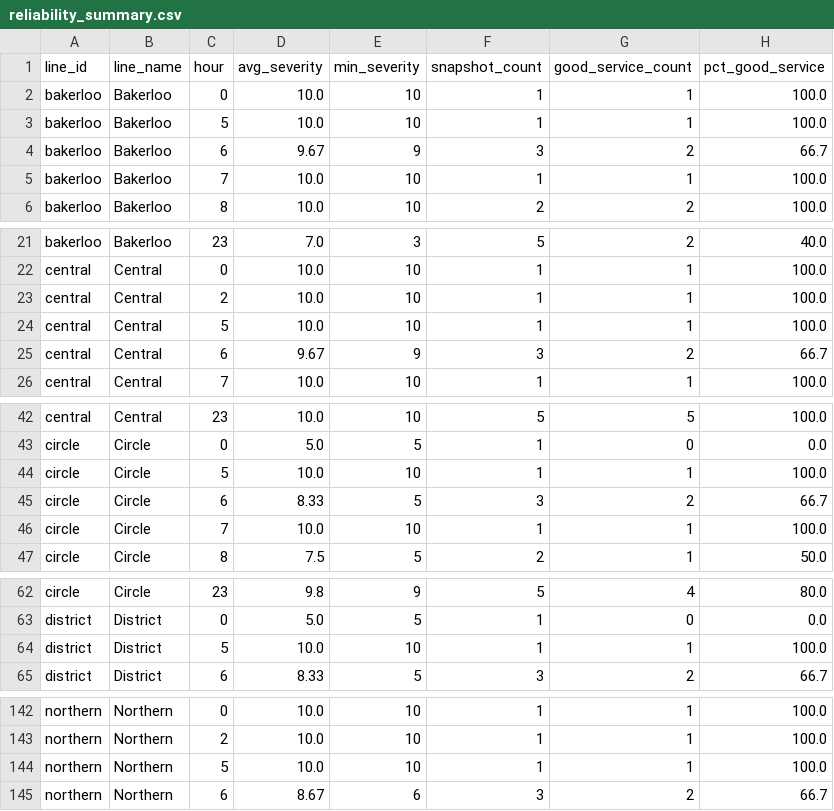
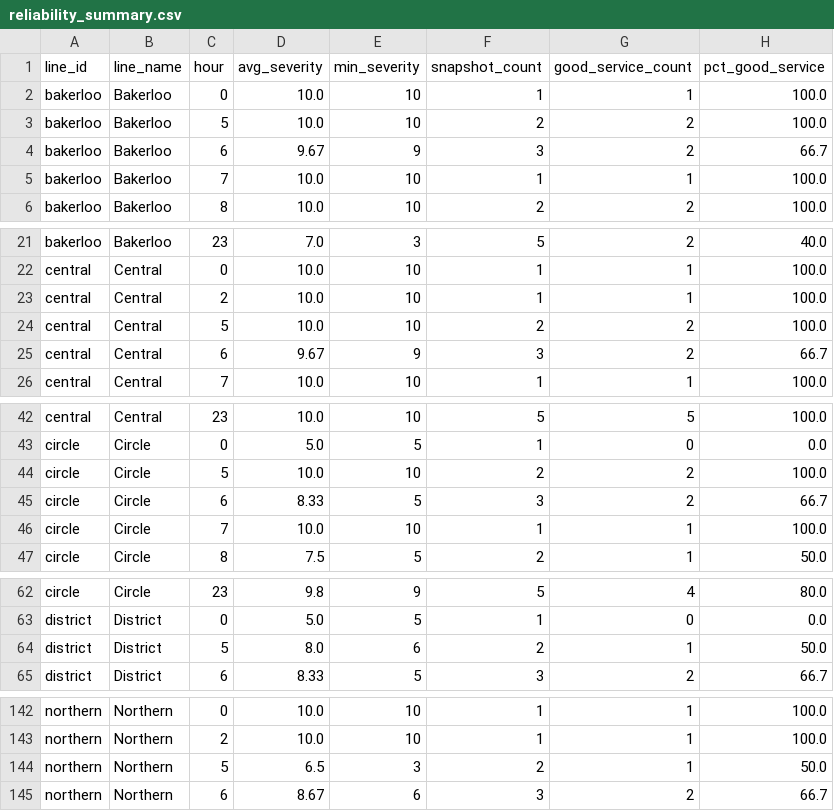
Before and after one commit to AbdulmalikAdam27/tfl-reliability-dashboard, a CSV file: data/reliability_summary.csv, drawn as a sheet; only a part is shown, gaps mark what is left out; the diff covers the shown part only.

```diff
--- a/data/reliability_summary.csv
+++ b/data/reliability_summary.csv
@@ -2,3 +2,3 @@ line_id,line_name,hour,avg_severity,min_severity,snapshot_count,good_service_cou
 bakerloo,Bakerloo,0,10.0,10,1,1,100.0
-bakerloo,Bakerloo,5,10.0,10,1,1,100.0
+bakerloo,Bakerloo,5,10.0,10,2,2,100.0
 bakerloo,Bakerloo,6,9.67,9,3,2,66.7
@@ -23,3 +23,3 @@ central,Central,0,10.0,10,1,1,100.0
 central,Central,2,10.0,10,1,1,100.0
-central,Central,5,10.0,10,1,1,100.0
+central,Central,5,10.0,10,2,2,100.0
 central,Central,6,9.67,9,3,2,66.7
@@ -43,3 +43,3 @@ central,Central,23,10.0,10,5,5,100.0
 circle,Circle,0,5.0,5,1,0,0.0
-circle,Circle,5,10.0,10,1,1,100.0
+circle,Circle,5,10.0,10,2,2,100.0
 circle,Circle,6,8.33,5,3,2,66.7
@@ -63,3 +63,3 @@ circle,Circle,23,9.8,9,5,4,80.0
 district,District,0,5.0,5,1,0,0.0
-district,District,5,10.0,10,1,1,100.0
+district,District,5,8.0,6,2,1,50.0
 district,District,6,8.33,5,3,2,66.7
@@ -143,3 +143,3 @@ northern,Northern,0,10.0,10,1,1,100.0
 northern,Northern,2,10.0,10,1,1,100.0
-northern,Northern,5,10.0,10,1,1,100.0
+northern,Northern,5,6.5,3,2,1,50.0
 northern,Northern,6,8.67,6,3,2,66.7
```
Also changed, not shown: 10 edited cells elsewhere in this file, data/arrivals_summary.csv, data/line_status.csv.
